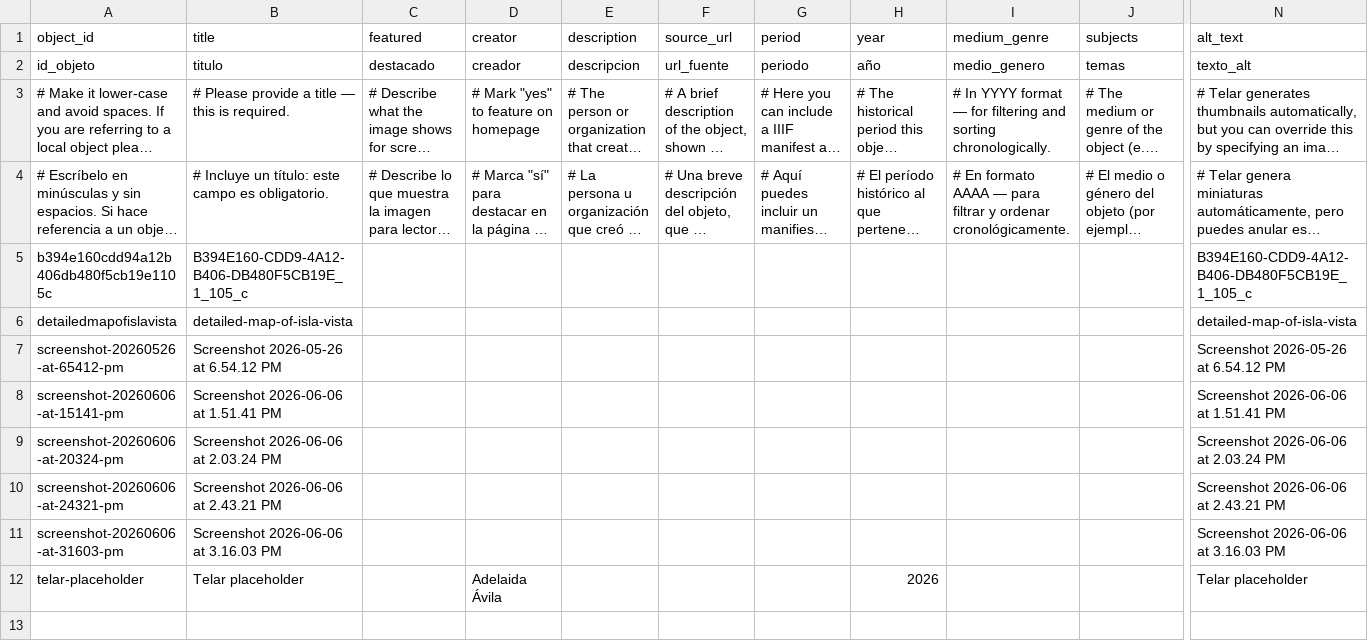
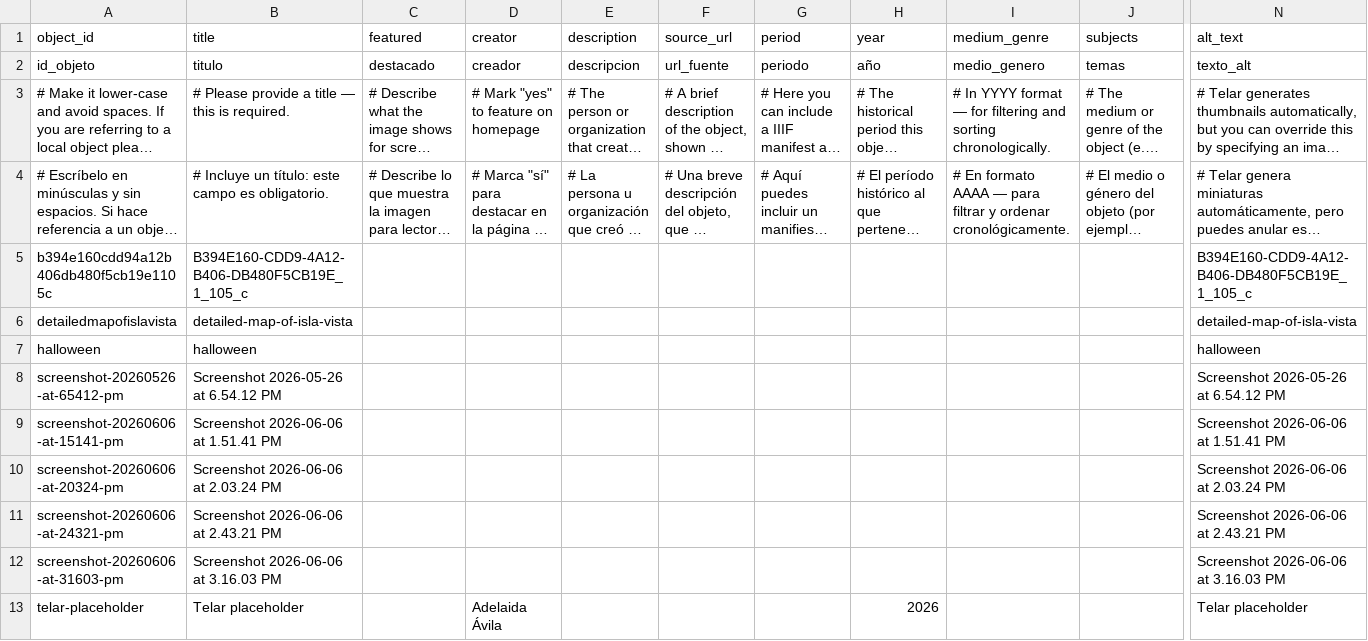
Before and after one commit to michellecisneros-sys/i.v.halloweenordinance, a CSV file: telar-content/spreadsheets/objects.csv, drawn as a sheet; only a part is shown, gaps mark what is left out; long unchanged cells end in …; rows hold the shown columns only; the diff names each change by its address in the sheet, - before the commit and + after, or states it on an @@ line.

Commit message:
Add halloween via Telar Compositor [skip ci]

```diff
--- a/telar-content/spreadsheets/objects.csv
+++ b/telar-content/spreadsheets/objects.csv
+row 7: halloween | halloween |  |  |  |  |  |  |  |  | halloween
```
Also changed, not shown: 1 other file.
